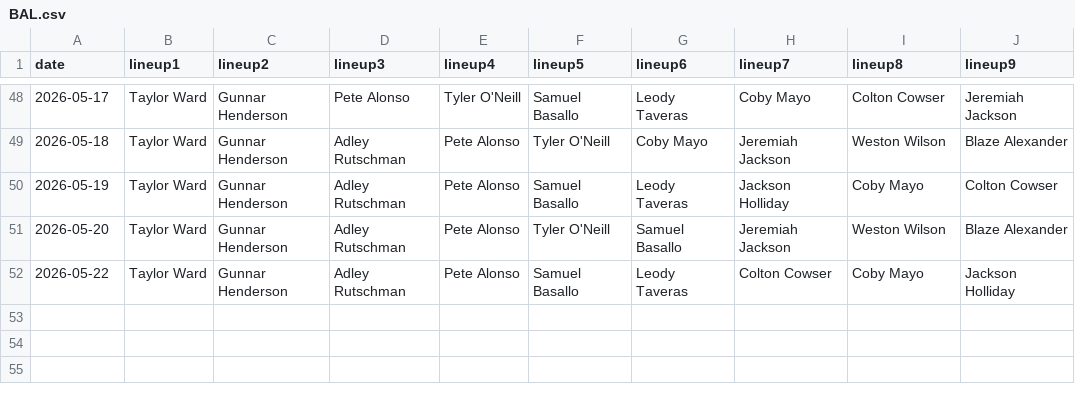
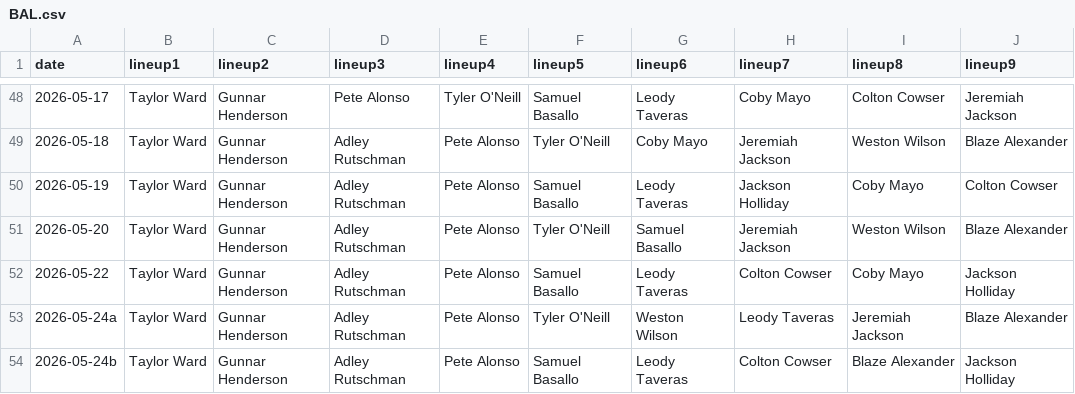
Before and after one commit to fantasy-toolz/batting-order, a CSV file: data/2026/BAL.csv, drawn as a sheet; only a part is shown, gaps mark what is left out; the diff names each change by its address in the sheet, - before the commit and + after, or states it on an @@ line.

```diff
--- a/data/2026/BAL.csv
+++ b/data/2026/BAL.csv
+row 53: 2026-05-24a | Taylor Ward | Gunnar Henderson | Adley Rutschman | Pete Alonso | Tyler O'Neill | Weston Wilson | Leody Taveras | Jeremiah Jackson | Blaze Alexander
+row 54: 2026-05-24b | Taylor Ward | Gunnar Henderson | Adley Rutschman | Pete Alonso | Samuel Basallo | Leody Taveras | Colton Cowser | Blaze Alexander | Jackson Holliday
```
Also changed, not shown: data/2026/CHC.csv, data/2026/DET.csv, 29 other files.
